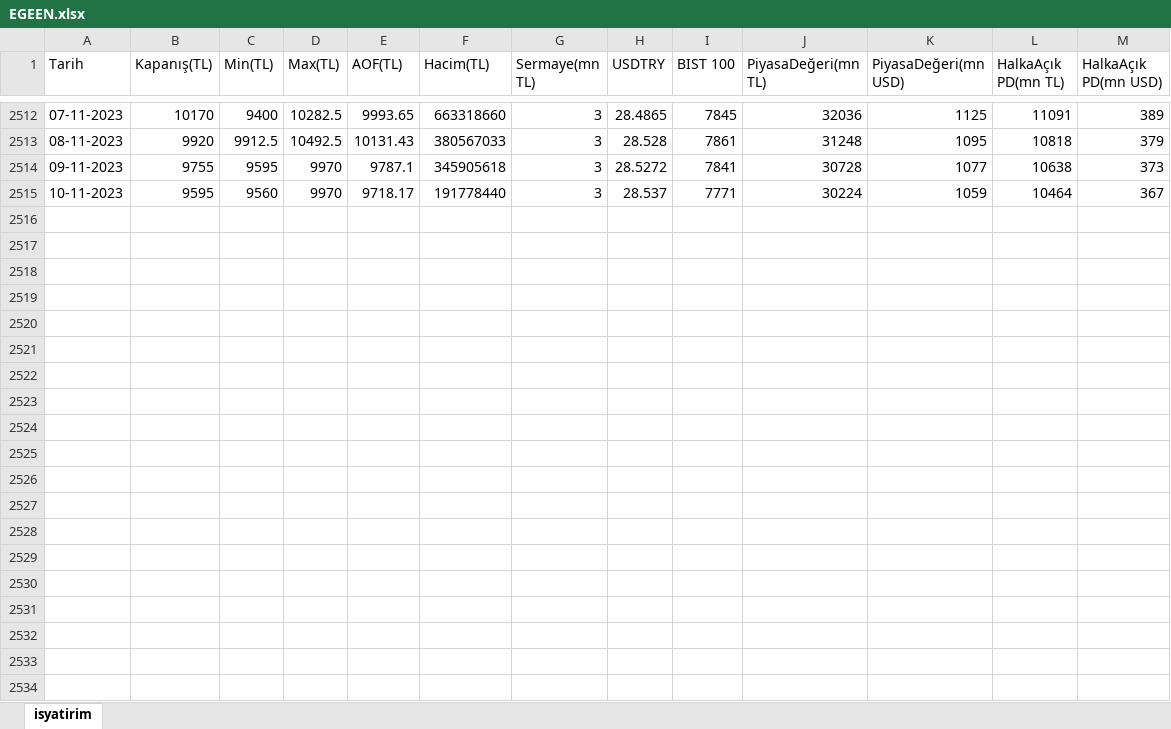
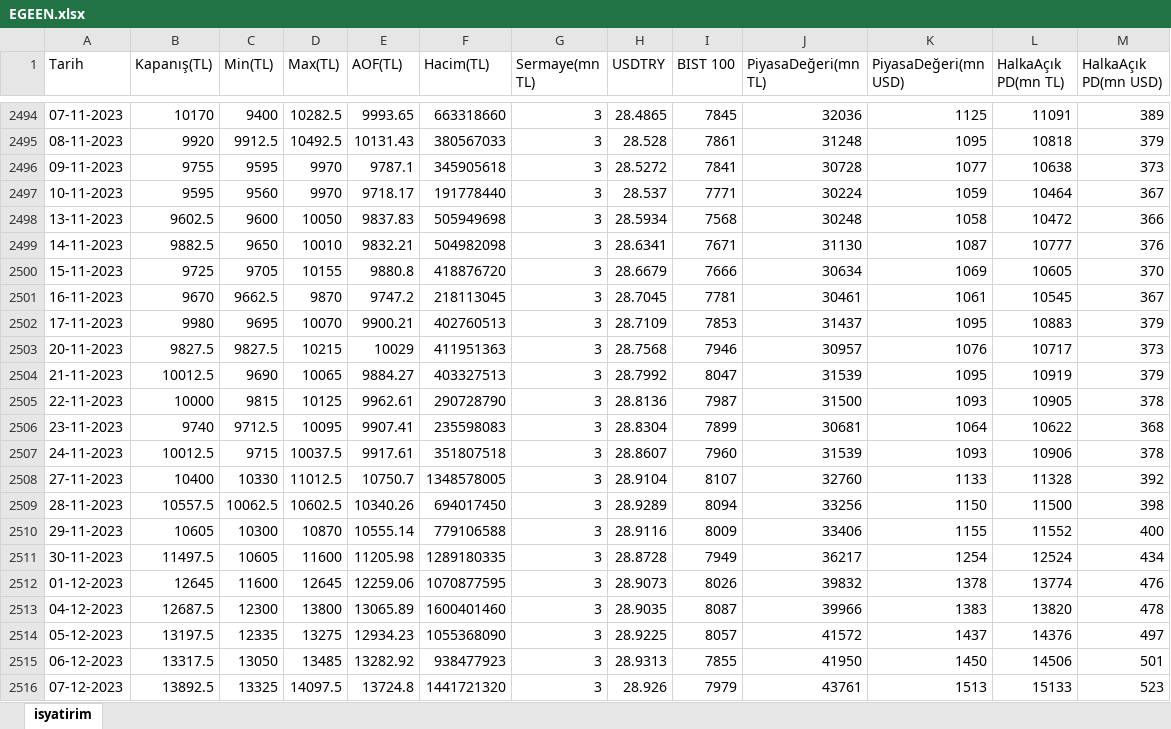
Before and after one commit to ahmetyuksektepe/stockExchangeTracking, an Excel workbook: bist100Gecmis/EGEEN.xlsx, sheet isyatirim, drawn as a sheet; only a part is shown, gaps mark what is left out; values as stored, in another font and other column widths than the file's, no borders; the diff covers the shown part only; the diff names each change by its address in the sheet, - before the commit and + after, or states it on an @@ line.

```diff
--- a/bist100Gecmis/EGEEN.xlsx (sheet isyatirim)
+++ b/bist100Gecmis/EGEEN.xlsx (sheet isyatirim)
+row 2498: 13-11-2023 | 9602.5 | 9600 | 10050 | 9837.83 | 505949698 | 3 | 28.5934 | 7568 | 30248 | 1058 | 10472 | 366
+row 2499: 14-11-2023 | 9882.5 | 9650 | 10010 | 9832.21 | 504982098 | 3 | 28.6341 | 7671 | 31130 | 1087 | 10777 | 376
+row 2500: 15-11-2023 | 9725 | 9705 | 10155 | 9880.8 | 418876720 | 3 | 28.6679 | 7666 | 30634 | 1069 | 10605 | 370
+row 2501: 16-11-2023 | 9670 | 9662.5 | 9870 | 9747.2 | 218113045 | 3 | 28.7045 | 7781 | 30461 | 1061 | 10545 | 367
+row 2502: 17-11-2023 | 9980 | 9695 | 10070 | 9900.21 | 402760513 | 3 | 28.7109 | 7853 | 31437 | 1095 | 10883 | 379
+row 2503: 20-11-2023 | 9827.5 | 9827.5 | 10215 | 10029 | 411951363 | 3 | 28.7568 | 7946 | 30957 | 1076 | 10717 | 373
+row 2504: 21-11-2023 | 10012.5 | 9690 | 10065 | 9884.27 | 403327513 | 3 | 28.7992 | 8047 | 31539 | 1095 | 10919 | 379
+row 2505: 22-11-2023 | 10000 | 9815 | 10125 | 9962.61 | 290728790 | 3 | 28.8136 | 7987 | 31500 | 1093 | 10905 | 378
+row 2506: 23-11-2023 | 9740 | 9712.5 | 10095 | 9907.41 | 235598083 | 3 | 28.8304 | 7899 | 30681 | 1064 | 10622 | 368
+row 2507: 24-11-2023 | 10012.5 | 9715 | 10037.5 | 9917.61 | 351807518 | 3 | 28.8607 | 7960 | 31539 | 1093 | 10906 | 378
+row 2508: 27-11-2023 | 10400 | 10330 | 11012.5 | 10750.7 | 1348578005 | 3 | 28.9104 | 8107 | 32760 | 1133 | 11328 | 392
+row 2509: 28-11-2023 | 10557.5 | 10062.5 | 10602.5 | 10340.26 | 694017450 | 3 | 28.9289 | 8094 | 33256 | 1150 | 11500 | 398
+row 2510: 29-11-2023 | 10605 | 10300 | 10870 | 10555.14 | 779106588 | 3 | 28.9116 | 8009 | 33406 | 1155 | 11552 | 400
+row 2511: 30-11-2023 | 11497.5 | 10605 | 11600 | 11205.98 | 1289180335 | 3 | 28.8728 | 7949 | 36217 | 1254 | 12524 | 434
+row 2512: 01-12-2023 | 12645 | 11600 | 12645 | 12259.06 | 1070877595 | 3 | 28.9073 | 8026 | 39832 | 1378 | 13774 | 476
+row 2513: 04-12-2023 | 12687.5 | 12300 | 13800 | 13065.89 | 1600401460 | 3 | 28.9035 | 8087 | 39966 | 1383 | 13820 | 478
+row 2514: 05-12-2023 | 13197.5 | 12335 | 13275 | 12934.23 | 1055368090 | 3 | 28.9225 | 8057 | 41572 | 1437 | 14376 | 497
+row 2515: 06-12-2023 | 13317.5 | 13050 | 13485 | 13282.92 | 938477923 | 3 | 28.9313 | 7855 | 41950 | 1450 | 14506 | 501
+row 2516: 07-12-2023 | 13892.5 | 13325 | 14097.5 | 13724.8 | 1441721320 | 3 | 28.926 | 7979 | 43761 | 1513 | 15133 | 523
```
Also changed, not shown: 11 added rows and 18 removed rows elsewhere in this sheet, bist100Gecmis/CCOLA.xlsx, bist100Gecmis/EBEBK.xlsx, 52 other files.
